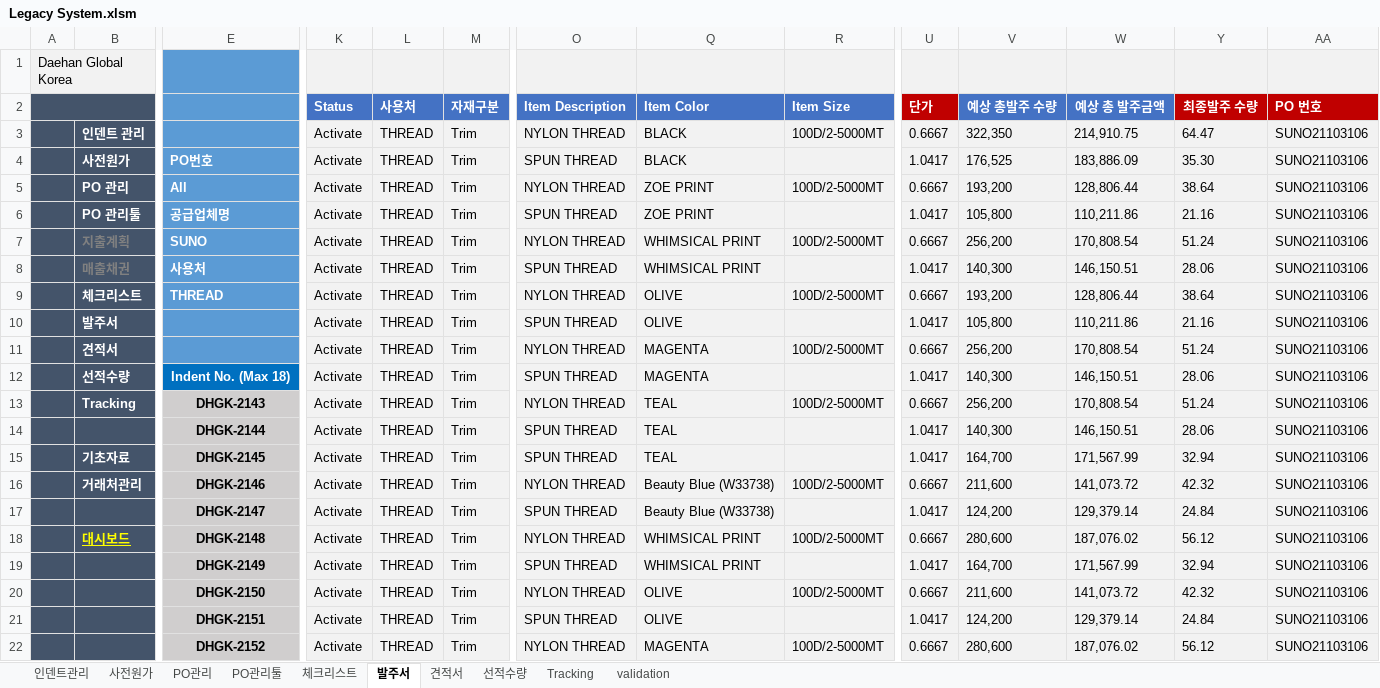
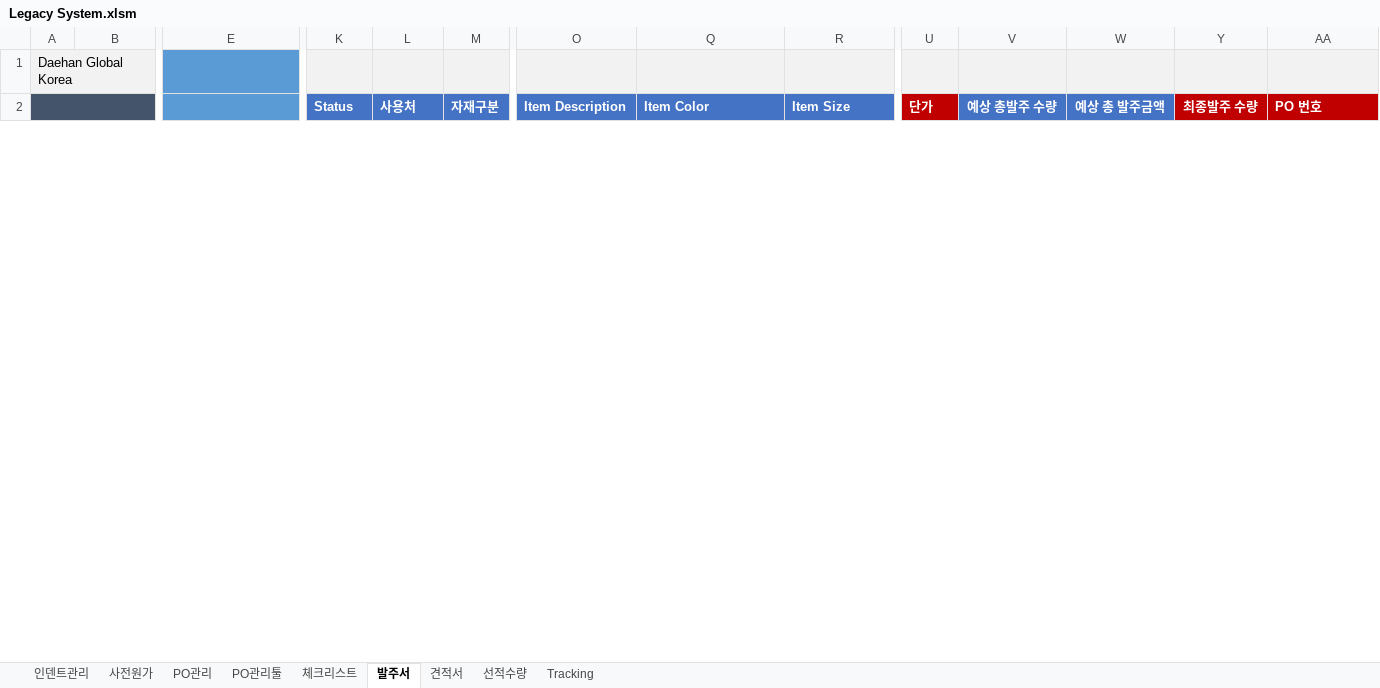
Before and after one commit to Lindo79/Trainning, an Excel workbook: Legacy System.xlsm, sheet 발주서, drawn as a sheet; only a part is shown, gaps mark what is left out; values as stored, in another font and other column widths than the file's, no borders; charts and pictures and conditional formats not drawn; removed rows and columns are numbered as before the commit, all else as after; rows hold the shown columns only; the diff covers the shown part only; the diff names each change by its address in the sheet, - before the commit and + after, or states it on an @@ line.

```diff
--- a/Legacy System.xlsm (sheet 발주서)
+++ b/Legacy System.xlsm (sheet 발주서)
@@ sheet tab hidden: validation @@
-row 3:  | 인덴트 관리 |  | Activate | THREAD | Trim | NYLON THREAD | BLACK | 100D/2-5000MT | 0.6667 | 322,350 | 214,910.75 | 64.47 | SUNO21103106
-row 4:  | 사전원가 | PO번호 | Activate | THREAD | Trim | SPUN THREAD | BLACK |  | 1.0417 | 176,525 | 183,886.09 | 35.30 | SUNO21103106
-row 5:  | PO 관리 | All | Activate | THREAD | Trim | NYLON THREAD | ZOE PRINT | 100D/2-5000MT | 0.6667 | 193,200 | 128,806.44 | 38.64 | SUNO21103106
-row 6:  | PO 관리툴 | 공급업체명 | Activate | THREAD | Trim | SPUN THREAD | ZOE PRINT |  | 1.0417 | 105,800 | 110,211.86 | 21.16 | SUNO21103106
-row 7:  | 지출계획 | SUNO | Activate | THREAD | Trim | NYLON THREAD | WHIMSICAL PRINT | 100D/2-5000MT | 0.6667 | 256,200 | 170,808.54 | 51.24 | SUNO21103106
-row 8:  | 매출채권 | 사용처 | Activate | THREAD | Trim | SPUN THREAD | WHIMSICAL PRINT |  | 1.0417 | 140,300 | 146,150.51 | 28.06 | SUNO21103106
-row 9:  | 체크리스트 | THREAD | Activate | THREAD | Trim | NYLON THREAD | OLIVE | 100D/2-5000MT | 0.6667 | 193,200 | 128,806.44 | 38.64 | SUNO21103106
-row 10:  | 발주서 |  | Activate | THREAD | Trim | SPUN THREAD | OLIVE |  | 1.0417 | 105,800 | 110,211.86 | 21.16 | SUNO21103106
-row 11:  | 견적서 |  | Activate | THREAD | Trim | NYLON THREAD | MAGENTA | 100D/2-5000MT | 0.6667 | 256,200 | 170,808.54 | 51.24 | SUNO21103106
-row 12:  | 선적수량 | Indent No. (Max 18) | Activate | THREAD | Trim | SPUN THREAD | MAGENTA |  | 1.0417 | 140,300 | 146,150.51 | 28.06 | SUNO21103106
-row 13:  | Tracking | DHGK-2143 | Activate | THREAD | Trim | NYLON THREAD | TEAL | 100D/2-5000MT | 0.6667 | 256,200 | 170,808.54 | 51.24 | SUNO21103106
-row 14:  |  | DHGK-2144 | Activate | THREAD | Trim | SPUN THREAD | TEAL |  | 1.0417 | 140,300 | 146,150.51 | 28.06 | SUNO21103106
-row 15:  | 기초자료 | DHGK-2145 | Activate | THREAD | Trim | SPUN THREAD | TEAL |  | 1.0417 | 164,700 | 171,567.99 | 32.94 | SUNO21103106
-row 16:  | 거래처관리 | DHGK-2146 | Activate | THREAD | Trim | NYLON THREAD | Beauty Blue (W33738) | 100D/2-5000MT | 0.6667 | 211,600 | 141,073.72 | 42.32 | SUNO21103106
-row 17:  |  | DHGK-2147 | Activate | THREAD | Trim | SPUN THREAD | Beauty Blue (W33738) |  | 1.0417 | 124,200 | 129,379.14 | 24.84 | SUNO21103106
-row 18:  | 대시보드 | DHGK-2148 | Activate | THREAD | Trim | NYLON THREAD | WHIMSICAL PRINT | 100D/2-5000MT | 0.6667 | 280,600 | 187,076.02 | 56.12 | SUNO21103106
-row 19:  |  | DHGK-2149 | Activate | THREAD | Trim | SPUN THREAD | WHIMSICAL PRINT |  | 1.0417 | 164,700 | 171,567.99 | 32.94 | SUNO21103106
-row 20:  |  | DHGK-2150 | Activate | THREAD | Trim | NYLON THREAD | OLIVE | 100D/2-5000MT | 0.6667 | 211,600 | 141,073.72 | 42.32 | SUNO21103106
-row 21:  |  | DHGK-2151 | Activate | THREAD | Trim | SPUN THREAD | OLIVE |  | 1.0417 | 124,200 | 129,379.14 | 24.84 | SUNO21103106
-row 22:  |  | DHGK-2152 | Activate | THREAD | Trim | NYLON THREAD | MAGENTA | 100D/2-5000MT | 0.6667 | 280,600 | 187,076.02 | 56.12 | SUNO21103106
```
Also changed, not shown: 26 added rows, 6 removed rows and 264 edited cells elsewhere in this sheet, sheet 체크리스트, sheet 사전원가, sheet 인덴트관리, hidden cells.
